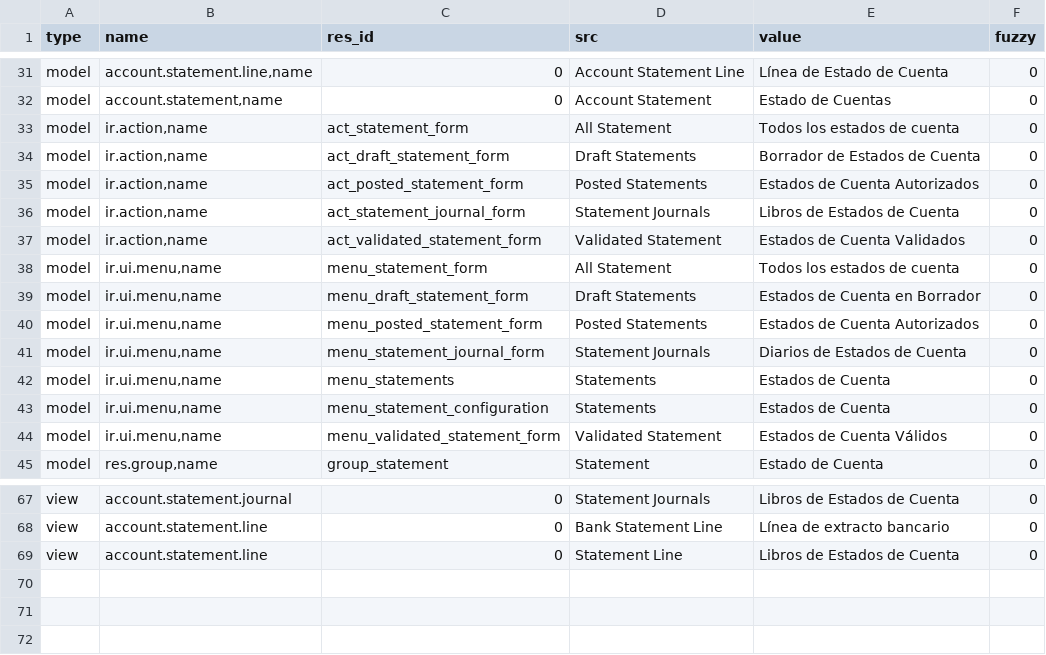
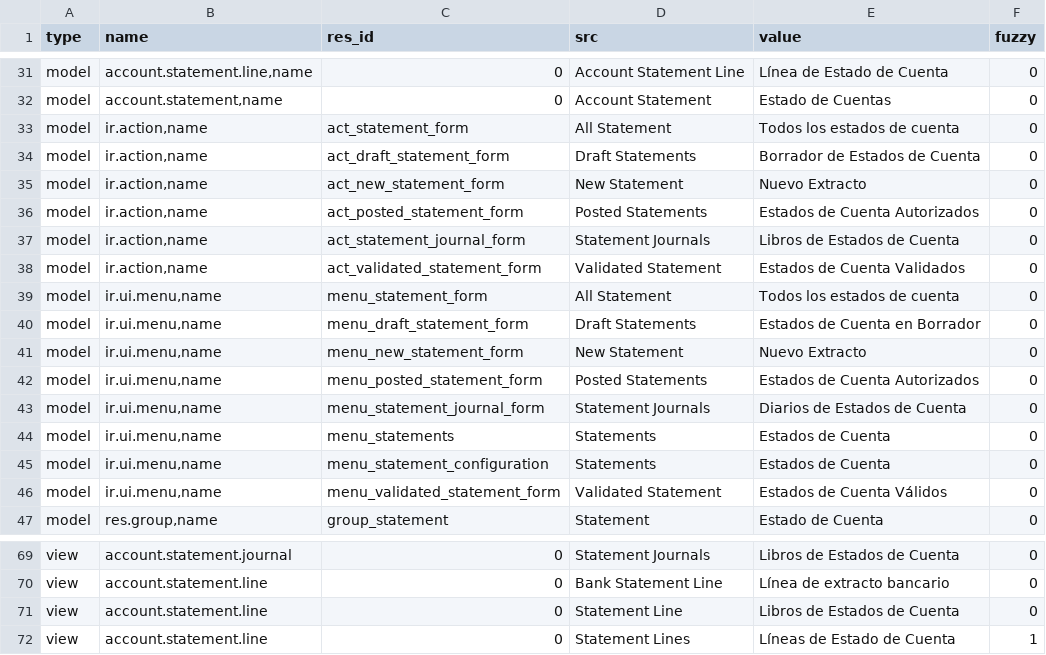
Before and after one commit to coopengo/account_statement, a CSV file: es_CO.csv, drawn as a sheet; only a part is shown, gaps mark what is left out.

Commit message:
Translation on es_CO the sentence "New Statement" translated as "Nuevo Extracto"

```diff
--- a/es_CO.csv
+++ b/es_CO.csv
@@ -34,2 +34,3 @@ model,"ir.action,name",act_statement_form,All Statement,Todos los estados de cue
 model,"ir.action,name",act_draft_statement_form,Draft Statements,Borrador de Estados de Cuenta,0
+model,"ir.action,name",act_new_statement_form,New Statement,Nuevo Extracto,0
 model,"ir.action,name",act_posted_statement_form,Posted Statements,Estados de Cuenta Autorizados,0
@@ -39,2 +40,3 @@ model,"ir.ui.menu,name",menu_statement_form,All Statement,Todos los estados de c
 model,"ir.ui.menu,name",menu_draft_statement_form,Draft Statements,Estados de Cuenta en Borrador,0
+model,"ir.ui.menu,name",menu_new_statement_form,New Statement,Nuevo Extracto,0
 model,"ir.ui.menu,name",menu_posted_statement_form,Posted Statements,Estados de Cuenta Autorizados,0
@@ -69 +71,2 @@ view,account.statement.line,0,Bank Statement Line,Línea de extracto bancario,0
 view,account.statement.line,0,Statement Line,Libros de Estados de Cuenta,0
+view,account.statement.line,0,Statement Lines,Líneas de Estado de Cuenta,1
```
